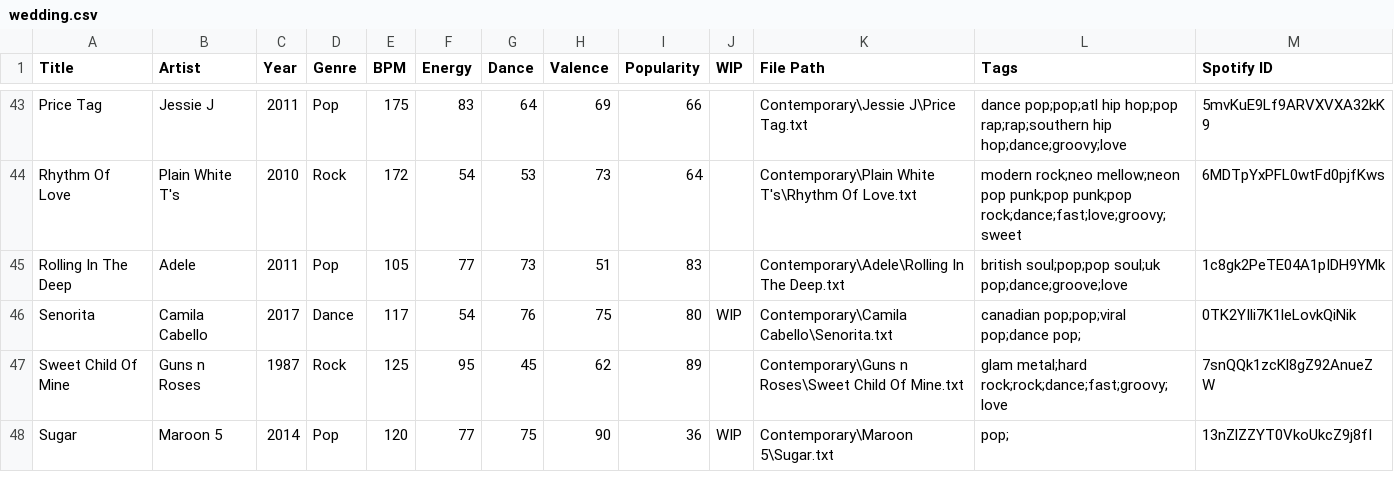
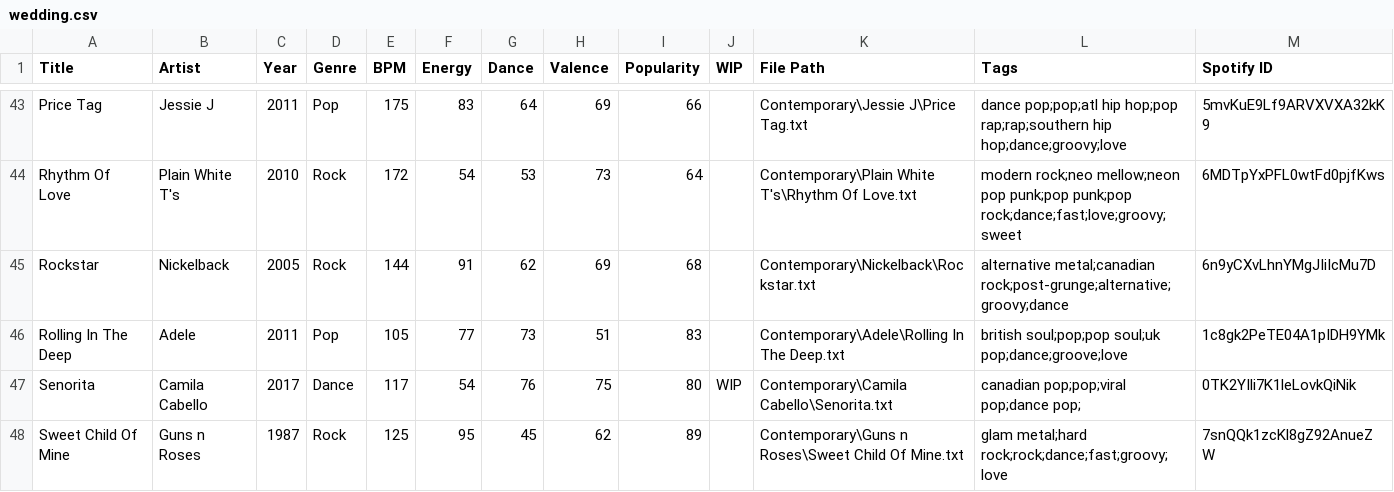
Before and after one commit to lemongrassgoa/lemongrassgoa.github.io, a CSV file: list/wedding.csv, drawn as a sheet; only a part is shown, gaps mark what is left out; the shorter side is filled out with more unchanged rows; the diff names each change by its address in the sheet, - before the commit and + after, or states it on an @@ line.

Commit message:
update

```diff
--- a/list/wedding.csv
+++ b/list/wedding.csv
+row 45: Rockstar | Nickelback | 2005 | Rock | 144 | 91 | 62 | 69 | 68 |  | Contemporary\Nickelback\Rockstar.txt | alternative metal;canadian rock;post-grunge;alternative;groovy;dance | 6n9yCXvLhnYMgJIiIcMu7D
```
